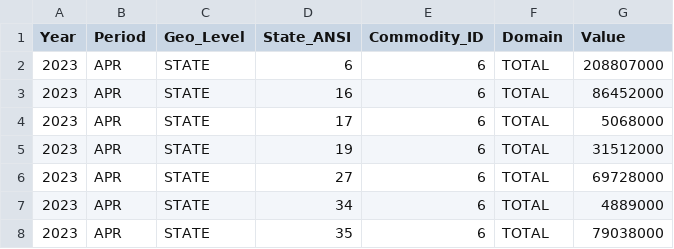
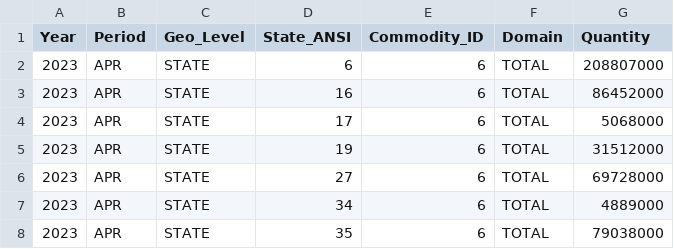
Before and after one commit to ramakant-bw/Code_Diary, a CSV file: cheese_production.csv, drawn as a sheet; only a part is shown.

Commit message:
csv file updated with new name of column

```diff
--- a/cheese_production.csv
+++ b/cheese_production.csv
@@ -1,2 +1,2 @@
-Year,Period,Geo_Level,State_ANSI,Commodity_ID,Domain,Value
+Year,Period,Geo_Level,State_ANSI,Commodity_ID,Domain,Quantity
 2023,APR,STATE,6,6,TOTAL,208807000
```
